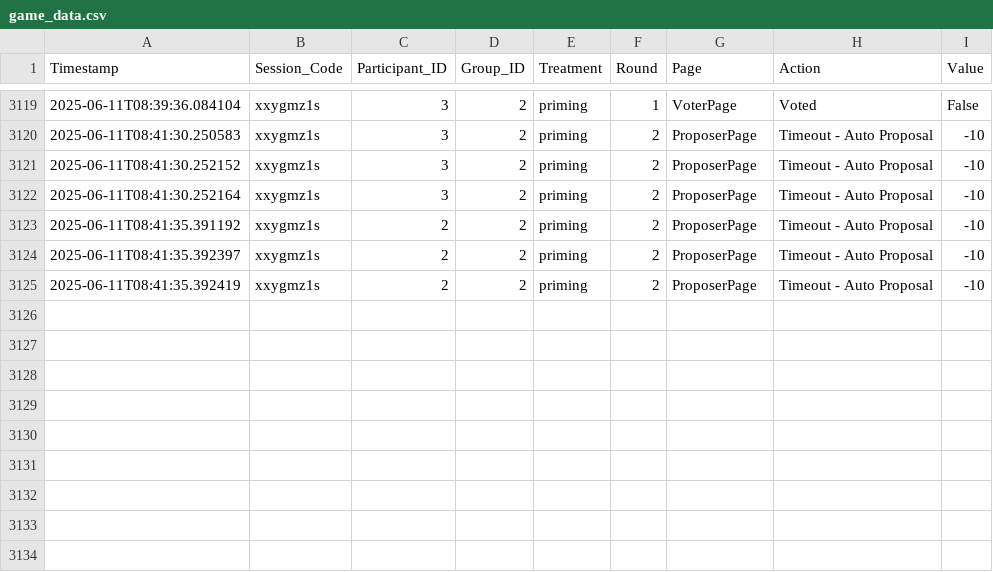
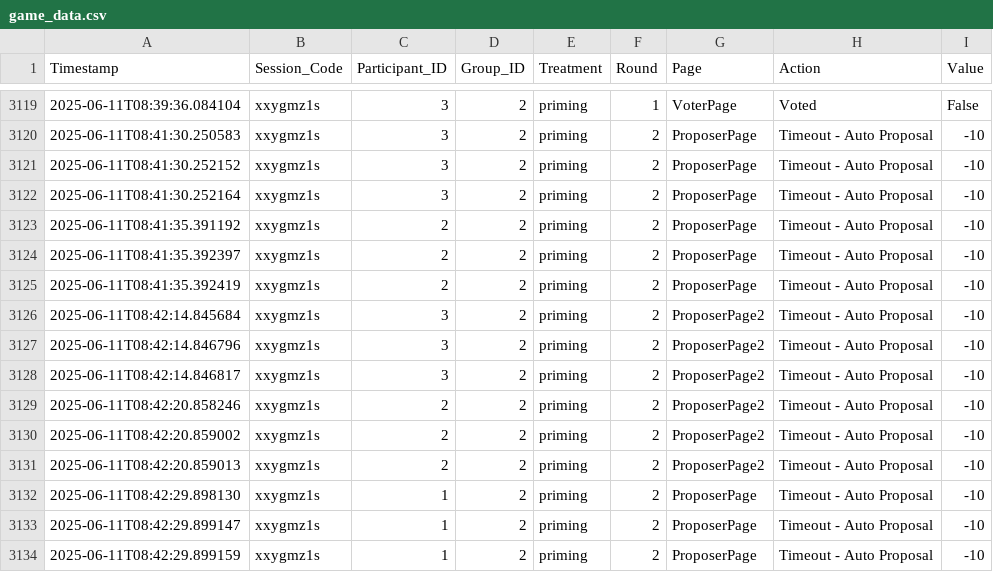
Before and after one commit to druceC/Bargaining, a CSV file: fund_vanishes/game_data.csv, drawn as a sheet; only a part is shown, gaps mark what is left out.

```diff
--- a/fund_vanishes/game_data.csv
+++ b/fund_vanishes/game_data.csv
@@ -3125 +3125,10 @@ Timestamp,Session_Code,Participant_ID,Group_ID,Treatment,Round,Page,Action,Value
 2025-06-11T08:41:35.392419,xxygmz1s,2,2,priming,2,ProposerPage,Timeout - Auto Proposal,-10
+2025-06-11T08:42:14.845684,xxygmz1s,3,2,priming,2,ProposerPage2,Timeout - Auto Proposal,-10
+2025-06-11T08:42:14.846796,xxygmz1s,3,2,priming,2,ProposerPage2,Timeout - Auto Proposal,-10
+2025-06-11T08:42:14.846817,xxygmz1s,3,2,priming,2,ProposerPage2,Timeout - Auto Proposal,-10
+2025-06-11T08:42:20.858246,xxygmz1s,2,2,priming,2,ProposerPage2,Timeout - Auto Proposal,-10
+2025-06-11T08:42:20.859002,xxygmz1s,2,2,priming,2,ProposerPage2,Timeout - Auto Proposal,-10
+2025-06-11T08:42:20.859013,xxygmz1s,2,2,priming,2,ProposerPage2,Timeout - Auto Proposal,-10
+2025-06-11T08:42:29.898130,xxygmz1s,1,2,priming,2,ProposerPage,Timeout - Auto Proposal,-10
+2025-06-11T08:42:29.899147,xxygmz1s,1,2,priming,2,ProposerPage,Timeout - Auto Proposal,-10
+2025-06-11T08:42:29.899159,xxygmz1s,1,2,priming,2,ProposerPage,Timeout - Auto Proposal,-10
```
Also changed, not shown: 3 other files.
